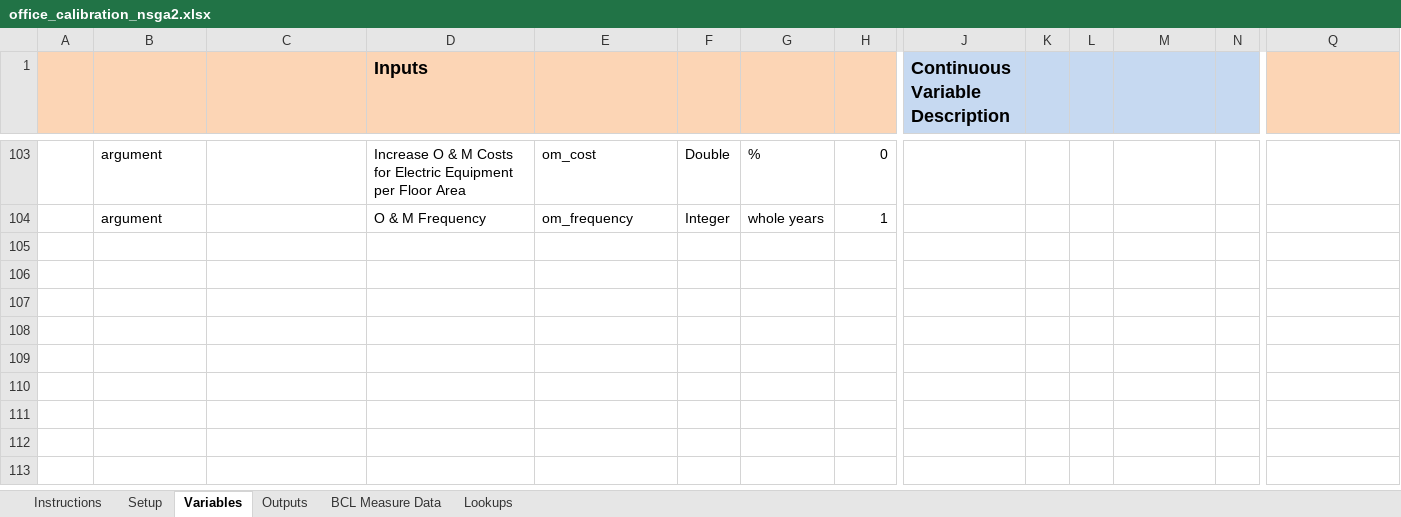
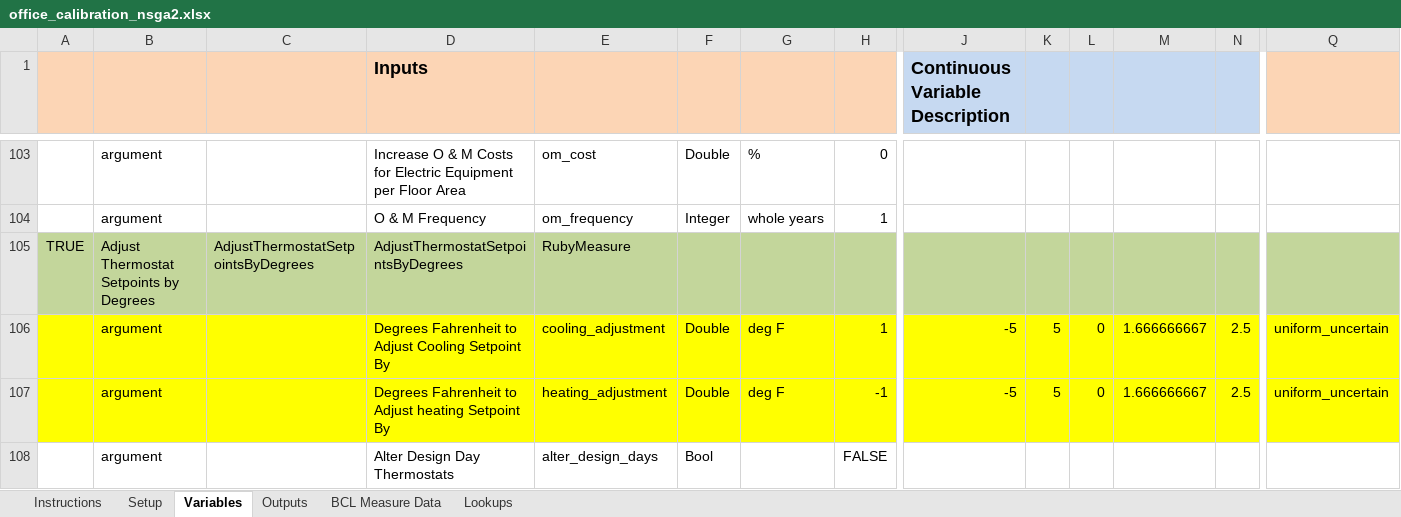
Before and after one commit to NREL/OpenStudio-analysis-spreadsheet, an Excel workbook: projects/office_calibration_nsga2.xlsx, sheet Variables, drawn as a sheet; only a part is shown, gaps mark what is left out; values as stored, in another font and other column widths than the file's, no borders; rows hold the shown columns only; the diff names each change by its address in the sheet, - before the commit and + after, or states it on an @@ line.

Commit message:
Added Thermostat cal measure to nsga spreadsheets

```diff
--- a/projects/office_calibration_nsga2.xlsx (sheet Variables)
+++ b/projects/office_calibration_nsga2.xlsx (sheet Variables)
+row 105: TRUE | Adjust Thermostat Setpoints by Degrees | AdjustThermostatSetpointsByDegrees | AdjustThermostatSetpointsByDegrees | RubyMeasure
+row 106:  | argument |  | Degrees Fahrenheit to Adjust Cooling Setpoint By | cooling_adjustment | Double | deg F | 1 | -5 | 5 | 0 | 1.666666667 | 2.5 | uniform_uncertain
+row 107:  | argument |  | Degrees Fahrenheit to Adjust heating Setpoint By | heating_adjustment | Double | deg F | -1 | -5 | 5 | 0 | 1.666666667 | 2.5 | uniform_uncertain
+row 108:  | argument |  | Alter Design Day Thermostats | alter_design_days | Bool |  | FALSE
```
Also changed, not shown: projects/office_calibration_nsga_modeled.xlsx.
